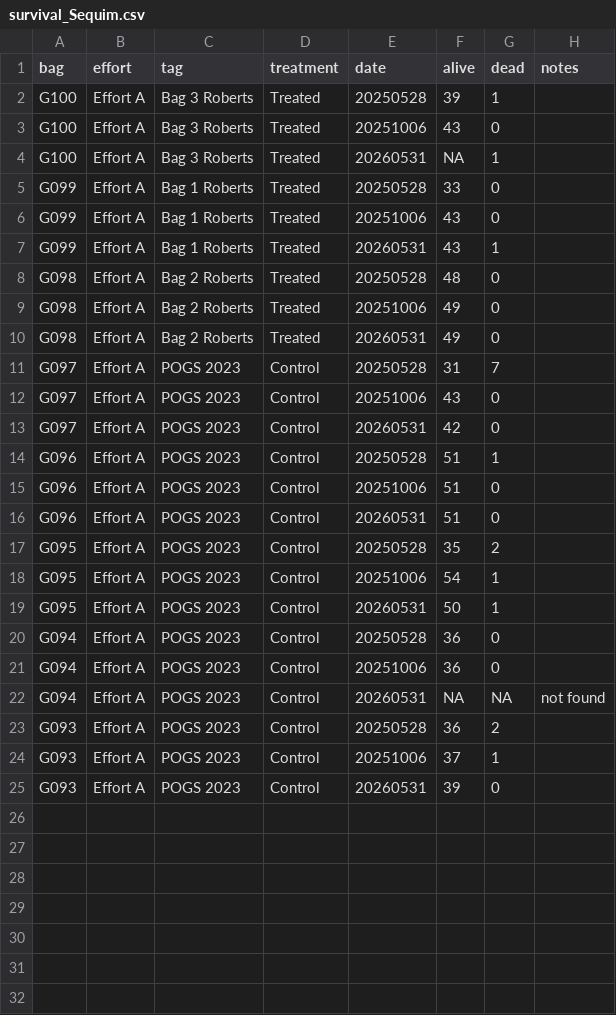
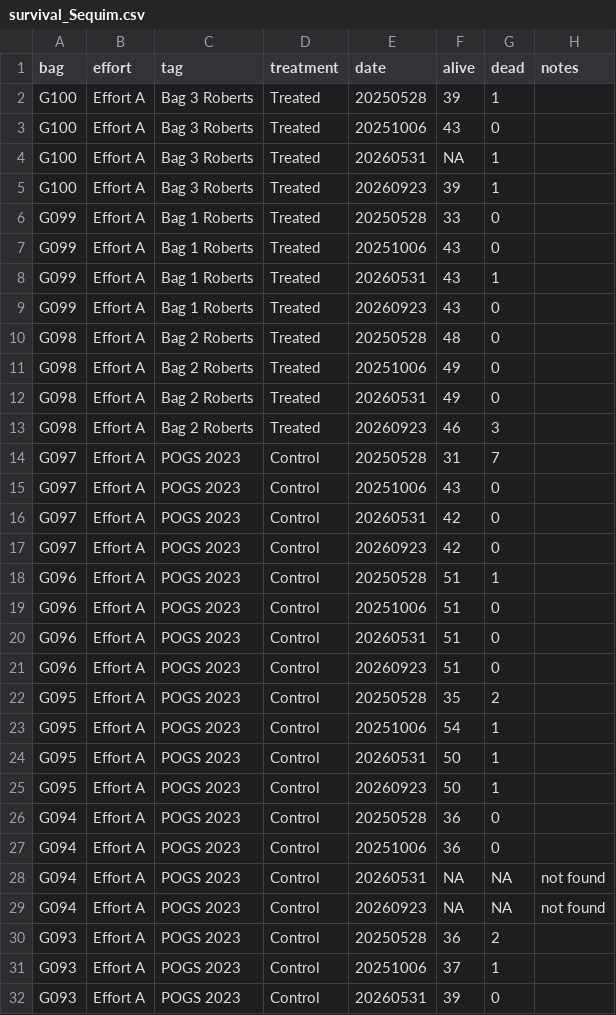
Before and after one commit to RobertsLab/project-gigas-conditioning, a CSV file: data/outplanting/Sequim/survival_Sequim.csv, drawn as a sheet; only a part is shown; the diff covers the shown part only; the diff names each change by its address in the sheet, - before the commit and + after, or states it on an @@ line.

Commit message:
added data from outplanting

```diff
--- a/data/outplanting/Sequim/survival_Sequim.csv
+++ b/data/outplanting/Sequim/survival_Sequim.csv
+row 5: G100 | Effort A | Bag 3 Roberts | Treated | 20260923 | 39 | 1
+row 9: G099 | Effort A | Bag 1 Roberts | Treated | 20260923 | 43 | 0
+row 13: G098 | Effort A | Bag 2 Roberts | Treated | 20260923 | 46 | 3
+row 17: G097 | Effort A | POGS 2023 | Control | 20260923 | 42 | 0
+row 21: G096 | Effort A | POGS 2023 | Control | 20260923 | 51 | 0
+row 25: G095 | Effort A | POGS 2023 | Control | 20260923 | 50 | 1
+row 29: G094 | Effort A | POGS 2023 | Control | 20260923 | NA | NA | not found
```
Also changed, not shown: 1 added row elsewhere in this file, 12 other files.
